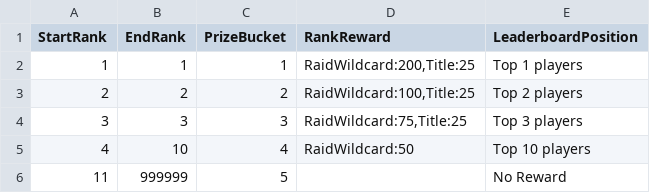
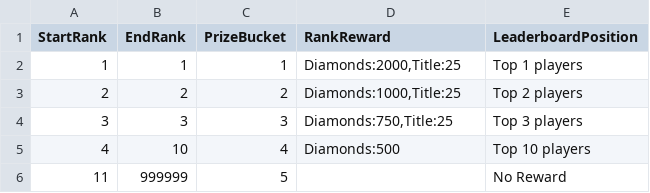
Before and after one commit to rawrzcookie/TT2_CSV, a CSV file: csv/MinigameDigsiteRewardInfo.csv, drawn as a sheet.

```diff
--- a/csv/MinigameDigsiteRewardInfo.csv
+++ b/csv/MinigameDigsiteRewardInfo.csv
@@ -1,6 +1,6 @@
 StartRank,EndRank,PrizeBucket,RankReward,LeaderboardPosition
-1,1,1,"RaidWildcard:200,Title:25",Top 1 players
-2,2,2,"RaidWildcard:100,Title:25",Top 2 players
-3,3,3,"RaidWildcard:75,Title:25",Top 3 players
-4,10,4,RaidWildcard:50,Top 10 players
+1,1,1,"Diamonds:2000,Title:25",Top 1 players
+2,2,2,"Diamonds:1000,Title:25",Top 2 players
+3,3,3,"Diamonds:750,Title:25",Top 3 players
+4,10,4,Diamonds:500,Top 10 players
 11,999999,5,,No Reward
```
Also changed, not shown: csv/ShopBundleInfo.csv, 2 other files.
